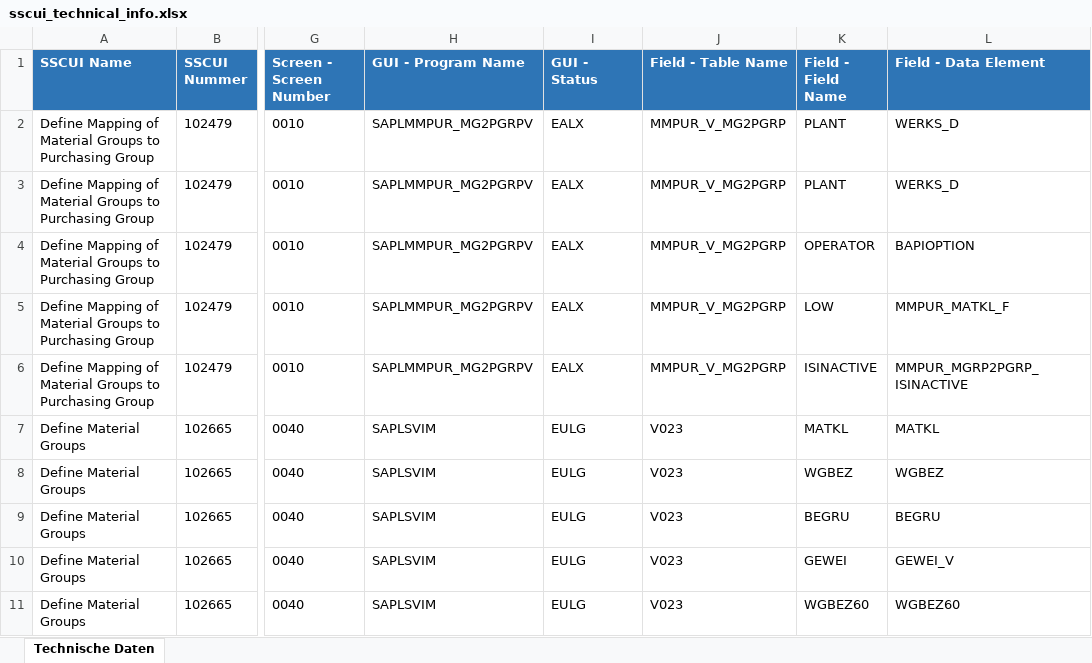
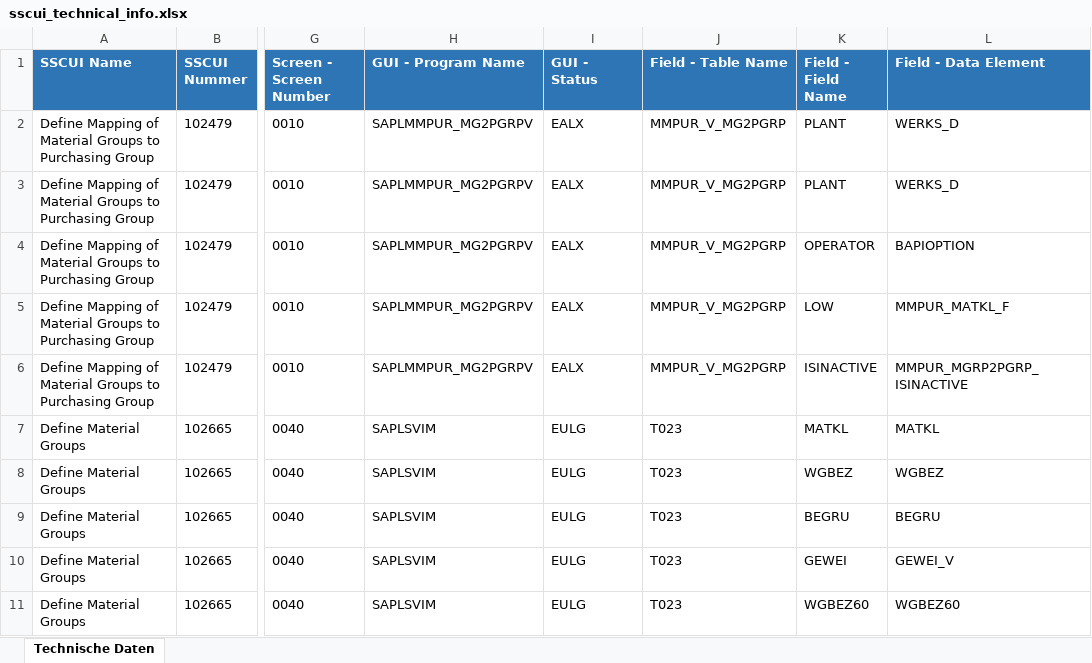
Before and after one commit to mgoethel558/SynchFolder, an Excel workbook: Temp/20260622_134619/sscui_technical_info.xlsx, sheet Technische Daten, drawn as a sheet; only a part is shown, gaps mark what is left out; values as stored, in another font and other column widths than the file's, no borders; the diff names each change by its address in the sheet, - before the commit and + after, or states it on an @@ line.

```diff
--- a/Temp/20260622_134619/sscui_technical_info.xlsx (sheet Technische Daten)
+++ b/Temp/20260622_134619/sscui_technical_info.xlsx (sheet Technische Daten)
-J7:J11 (Field - Table Name): V023
+J7:J11 (Field - Table Name): T023
```
Also changed, not shown: Temp/20260622_134619/sscui_export.xlsx, 6 other files.
